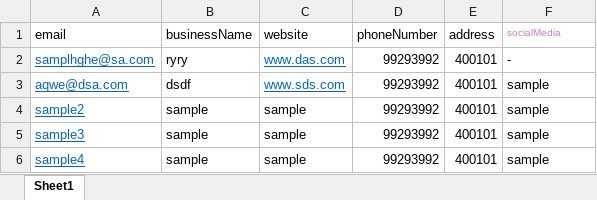
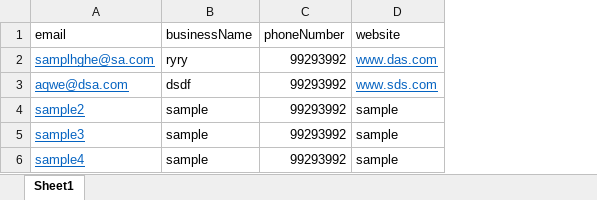
Before and after one commit to shivamkapar00712/plugsity, an Excel workbook: fileSample/plugsityBusinessInvite.xlsx, sheet Sheet1, drawn as a sheet; values as stored, in another font and other column widths than the file's, no borders; removed rows and columns are numbered as before the commit, all else as after; the diff names each change by its address in the sheet, - before the commit and + after, or states it on an @@ line.

```diff
--- a/fileSample/plugsityBusinessInvite.xlsx (sheet Sheet1)
+++ b/fileSample/plugsityBusinessInvite.xlsx (sheet Sheet1)
-column C (website), rows 2-6: www.das.com | www.sds.com | sample | sample | sample
-column E (address), rows 2-6: all 400101
-D1: socialMedia
+D1: website
-D1 text colour: #C77DBB
+D1 text colour: black, text size: larger
-D2 (website): -
+D2 (website): www.das.com
@@ D2:D3 underline: off → on, text colour: black → #0563C1 @@
-D3 (website): sample
+D3 (website): www.sds.com
```
Also changed, not shown: fileSample/plugsityCustomerInvite.xlsx, 20 other files.
